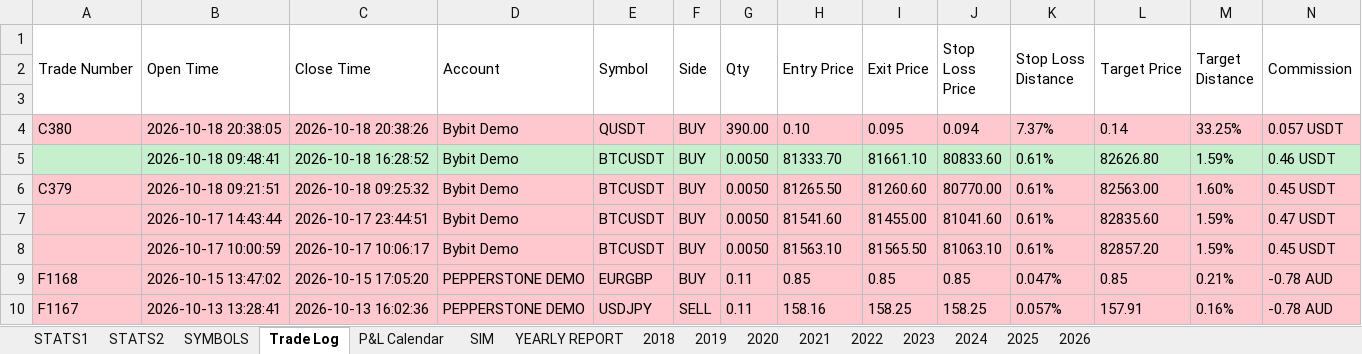
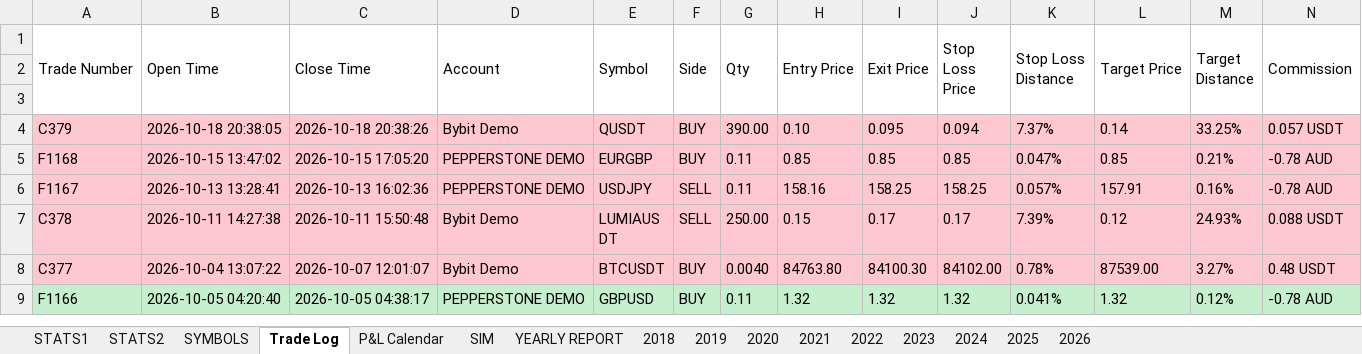
Before and after one commit to alexpsym/CODEX, an Excel workbook: journal/Trading Journal.xlsx, sheet Trade Log, drawn as a sheet; only a part is shown; the shorter side is filled out with more unchanged rows; values as stored, in another font and other column widths than the file's, no borders; conditional formats not drawn; rows hold the shown columns only; the diff names each change by its address in the sheet, - before the commit and + after, or states it on an @@ line.

```diff
--- a/journal/Trading Journal.xlsx (sheet Trade Log)
+++ b/journal/Trading Journal.xlsx (sheet Trade Log)
-A4 (Trade Number): C380
+A4 (Trade Number): C379
-row 5:  | 2026-10-18 09:48:41 | 2026-10-18 16:28:52 | Bybit Demo | BTCUSDT | BUY | 0.0050 | 81333.70 | 81661.10 | 80833.60 | 0.61% | 82626.80 | 1.59% | 0.46 USDT
-row 6: C379 | 2026-10-18 09:21:51 | 2026-10-18 09:25:32 | Bybit Demo | BTCUSDT | BUY | 0.0050 | 81265.50 | 81260.60 | 80770.00 | 0.61% | 82563.00 | 1.60% | 0.45 USDT
-row 7:  | 2026-10-17 14:43:44 | 2026-10-17 23:44:51 | Bybit Demo | BTCUSDT | BUY | 0.0050 | 81541.60 | 81455.00 | 81041.60 | 0.61% | 82835.60 | 1.59% | 0.47 USDT
-row 8:  | 2026-10-17 10:00:59 | 2026-10-17 10:06:17 | Bybit Demo | BTCUSDT | BUY | 0.0050 | 81563.10 | 81565.50 | 81063.10 | 0.61% | 82857.20 | 1.59% | 0.45 USDT
```
Also changed, not shown: sheet SIM, hidden cells, charts or pictures.
